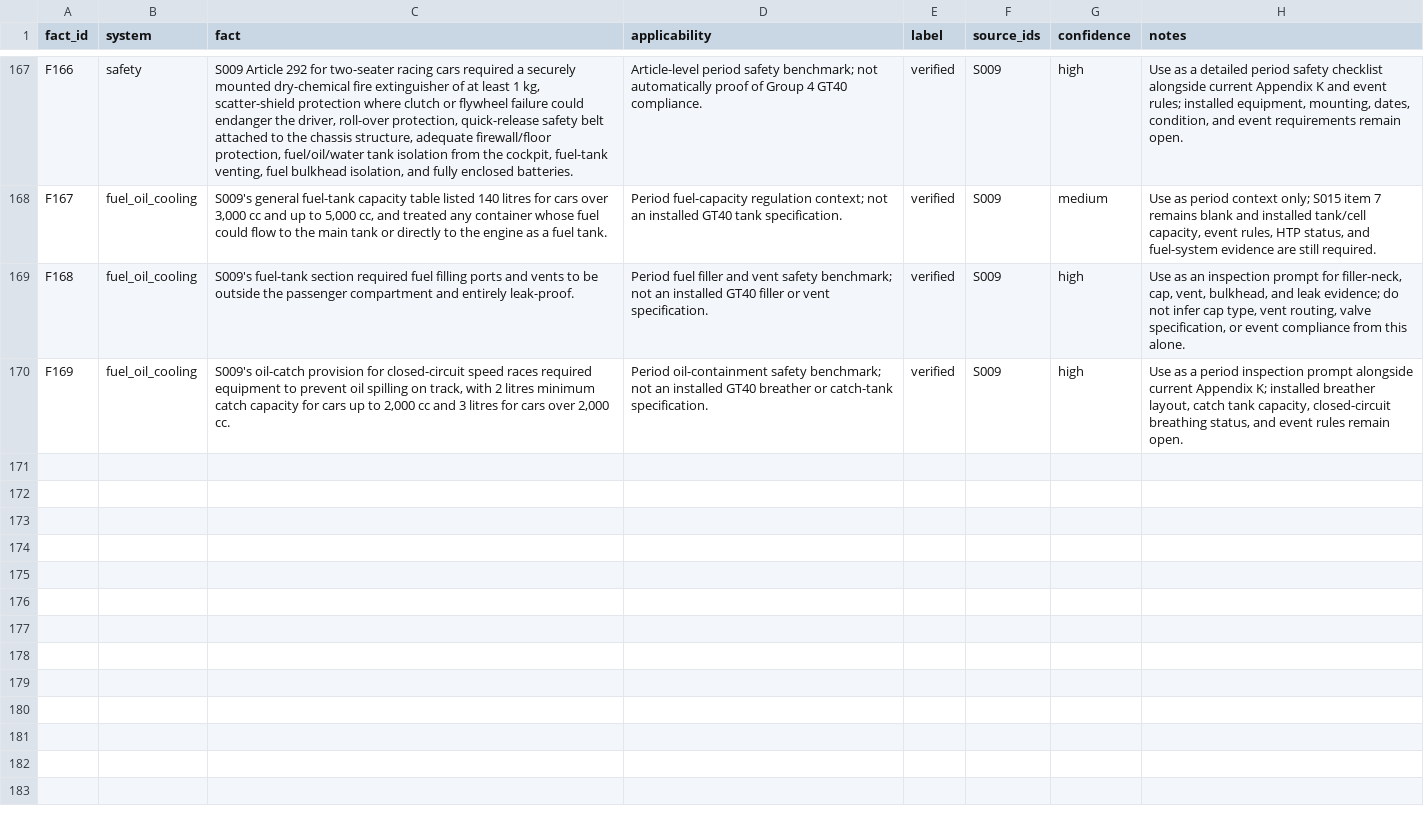
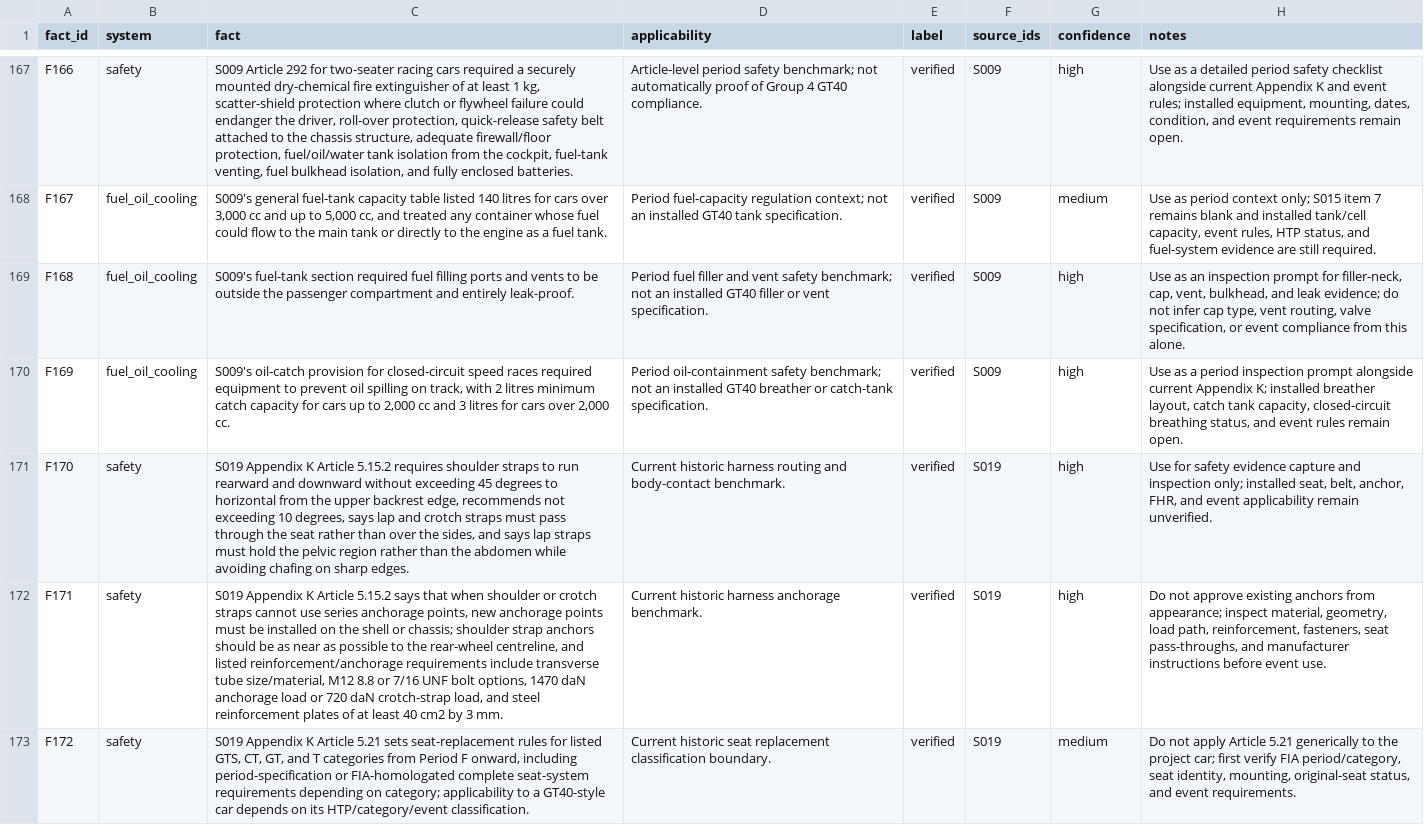
Before and after one commit to wanderingmoo/master-mechanic, a CSV file: knowledge/data/fact-register.csv, drawn as a sheet; only a part is shown, gaps mark what is left out; the diff names each change by its address in the sheet, - before the commit and + after, or states it on an @@ line.

Commit message:
Extract Appendix K restraint safety details

```diff
--- a/knowledge/data/fact-register.csv
+++ b/knowledge/data/fact-register.csv
+row 171: F170 | safety | S019 Appendix K Article 5.15.2 requires shoulder straps to run rearward and downward without exceeding 45 degrees to horizontal from the upper backrest edge, recommends not exceeding 10 degrees, says lap and crotch straps must pass through the seat rather than over the sides, and says lap straps must hold the pelvic region rather than the abdomen while avoiding chafing on sharp edges. | Current historic harness routing and body-contact benchmark. | verified | S019 | high | Use for safety evidence capture and inspection only; installed seat, belt, anchor, FHR, and event applicability remain unverified.
+row 172: F171 | safety | S019 Appendix K Article 5.15.2 says that when shoulder or crotch straps cannot use series anchorage points, new anchorage points must be installed on the shell or chassis; shoulder strap anchors should be as near as possible to the rear-wheel centreline, and listed reinforcement/anchorage requirements include transverse tube size/material, M12 8.8 or 7/16 UNF bolt options, 1470 daN anchorage load or 720 daN crotch-strap load, and steel reinforcement plates of at least 40 cm2 by 3 mm. | Current historic harness anchorage benchmark. | verified | S019 | high | Do not approve existing anchors from appearance; inspect material, geometry, load path, reinforcement, fasteners, seat pass-throughs, and manufacturer instructions before event use.
+row 173: F172 | safety | S019 Appendix K Article 5.21 sets seat-replacement rules for listed GTS, CT, GT, and T categories from Period F onward, including period-specification or FIA-homologated complete seat-system requirements depending on category; applicability to a GT40-style car depends on its HTP/category/event classification. | Current historic seat replacement classification boundary. | verified | S019 | medium | Do not apply Article 5.21 generically to the project car; first verify FIA period/category, seat identity, mounting, original-seat status, and event requirements.
```
Also changed, not shown: knowledge/data/parts-register.csv, 2 other files.
